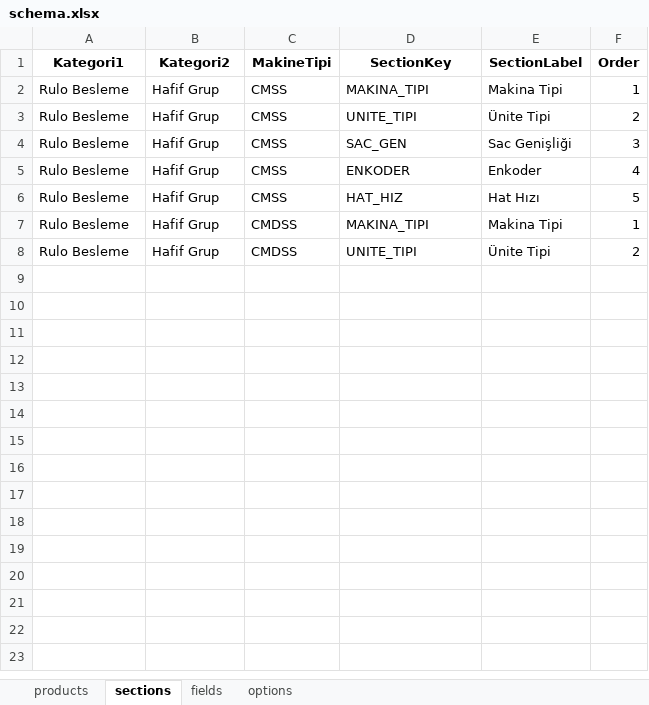
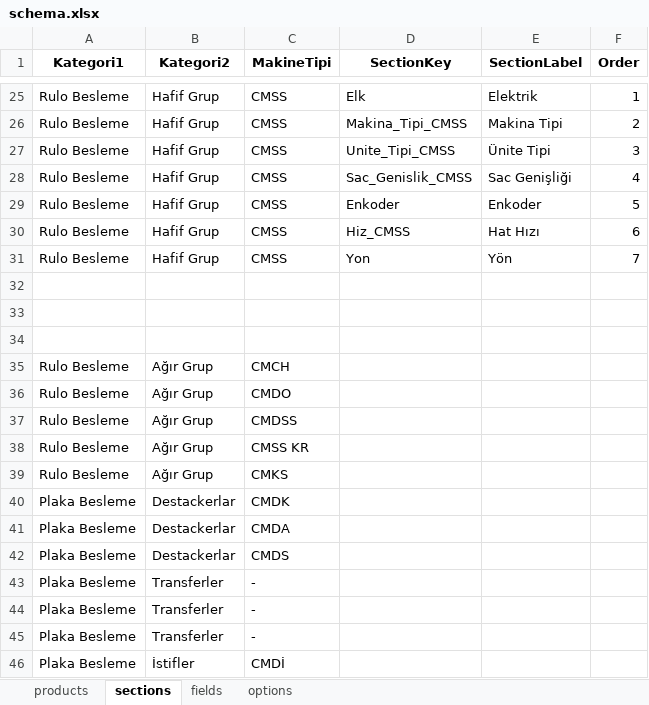
Before and after one commit to hsnylmz1837/uzun_kod_olustur_v17, an Excel workbook: data/schema.xlsx, sheet sections, drawn as a sheet; only a part is shown, gaps mark what is left out; values as stored, in another font and other column widths than the file's, no borders; addresses are those after the commit; the diff covers the shown part only; the diff names each change by its address in the sheet, - before the commit and + after, or states it on an @@ line.

```diff
--- a/data/schema.xlsx (sheet sections)
+++ b/data/schema.xlsx (sheet sections)
-D25 (SectionKey): MAKINA_TIPI
+D25 (SectionKey): Elk
-E25 (SectionLabel): Makina Tipi
+E25 (SectionLabel): Elektrik
-D26 (SectionKey): UNITE_TIPI
+D26 (SectionKey): Makina_Tipi_CMSS
-E26 (SectionLabel): Ünite Tipi
+E26 (SectionLabel): Makina Tipi
-D27 (SectionKey): SAC_GEN
+D27 (SectionKey): Unite_Tipi_CMSS
-E27 (SectionLabel): Sac Genişliği
+E27 (SectionLabel): Ünite Tipi
-D28 (SectionKey): ENKODER
+D28 (SectionKey): Sac_Genislik_CMSS
-E28 (SectionLabel): Enkoder
+E28 (SectionLabel): Sac Genişliği
-D29 (SectionKey): HAT_HIZ
+D29 (SectionKey): Enkoder
-E29 (SectionLabel): Hat Hızı
+E29 (SectionLabel): Enkoder
-C30:C31 (MakineTipi): CMDSS
+C30:C31 (MakineTipi): CMSS
-D30 (SectionKey): MAKINA_TIPI
+D30 (SectionKey): Hiz_CMSS
-E30 (SectionLabel): Makina Tipi
+E30 (SectionLabel): Hat Hızı
-F30 (Order): 1
+F30 (Order): 6
-D31 (SectionKey): UNITE_TIPI
+D31 (SectionKey): Yon
-E31 (SectionLabel): Ünite Tipi
+E31 (SectionLabel): Yön
-F31 (Order): 2
+F31 (Order): 7
+row 32: (empty)
+row 33: (empty)
+row 34: (empty)
+row 35: Rulo Besleme | Ağır Grup | CMCH
+row 36: Rulo Besleme | Ağır Grup | CMDO
+row 37: Rulo Besleme | Ağır Grup | CMDSS
+row 38: Rulo Besleme | Ağır Grup | CMSS KR
+row 39: Rulo Besleme | Ağır Grup | CMKS
+row 40: Plaka Besleme | Destackerlar | CMDK
+row 41: Plaka Besleme | Destackerlar | CMDA
+row 42: Plaka Besleme | Destackerlar | CMDS
+row 43: Plaka Besleme | Transferler | -
+row 44: Plaka Besleme | Transferler | -
+row 45: Plaka Besleme | Transferler | -
+row 46: Plaka Besleme | İstifler | CMDİ
```
Also changed, not shown: 34 added rows elsewhere in this sheet, sheet fields, sheet products, sheet options, hidden cells.
